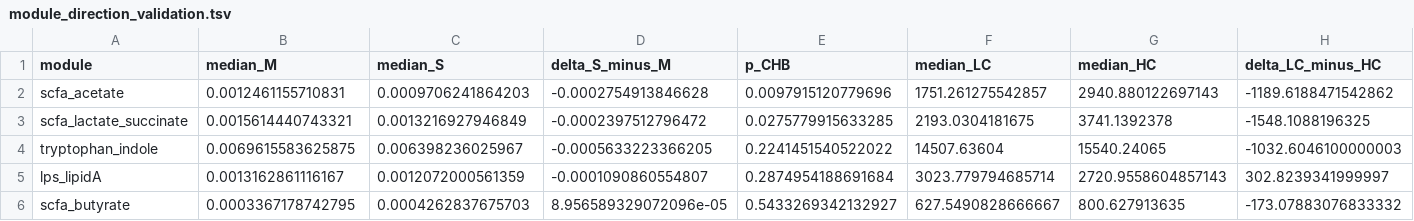
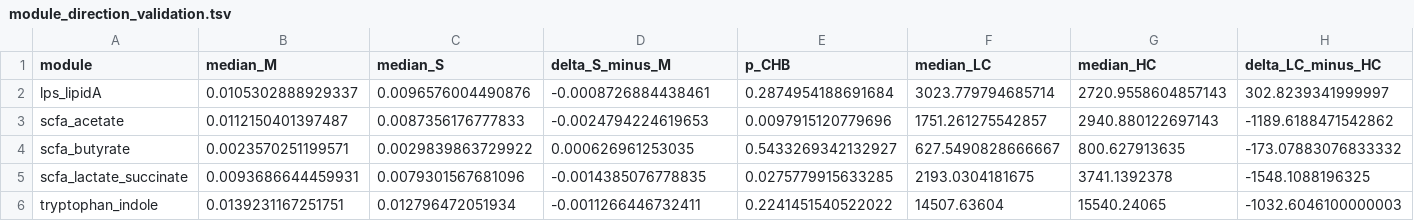
Before and after one commit to appleinmusic/PRJDB36442-CHB-gut-shotgun-severity-meta, a TSV file: results/external/module_direction_validation.tsv, drawn as a sheet; only a part is shown; removed rows and columns are numbered as before the commit, all else as after; rows hold the shown columns only; the diff names each change by its address in the sheet, - before the commit and + after, or states it on an @@ line.

```diff
--- a/results/external/module_direction_validation.tsv
+++ b/results/external/module_direction_validation.tsv
+row 2: lps_lipidA | 0.0105302888929337 | 0.0096576004490876 | -0.0008726884438461 | 0.2874954188691684 | 3023.779794685714 | 2720.9558604857143 | 302.8239341999997
-B3 (median_M): 0.0012461155710831
+B3 (median_M): 0.0112150401397487
-C3 (median_S): 0.0009706241864203
+C3 (median_S): 0.0087356176777833
-D3 (delta_S_minus_M): -0.0002754913846628
+D3 (delta_S_minus_M): -0.0024794224619653
+row 4: scfa_butyrate | 0.0023570251199571 | 0.0029839863729922 | 0.000626961253035 | 0.5433269342132927 | 627.5490828666667 | 800.627913635 | -173.07883076833332
-B5 (median_M): 0.0015614440743321
+B5 (median_M): 0.0093686644459931
-C5 (median_S): 0.0013216927946849
+C5 (median_S): 0.0079301567681096
-D5 (delta_S_minus_M): -0.0002397512796472
+D5 (delta_S_minus_M): -0.0014385076778835
-B6 (median_M): 0.0069615583625875
+B6 (median_M): 0.0139231167251751
-C6 (median_S): 0.006398236025967
+C6 (median_S): 0.012796472051934
-D6 (delta_S_minus_M): -0.0005633223366205
+D6 (delta_S_minus_M): -0.0011266446732411
-row 5: lps_lipidA | 0.0013162861116167 | 0.0012072000561359 | -0.0001090860554807 | 0.2874954188691684 | 3023.779794685714 | 2720.9558604857143 | 302.8239341999997
-row 6: scfa_butyrate | 0.0003367178742795 | 0.0004262837675703 | 8.956589329072096e-05 | 0.5433269342132927 | 627.5490828666667 | 800.627913635 | -173.07883076833332
```
Also changed, not shown: results/processed/PRJDB36442_humann/module_M_vs_S_stats_conservative.tsv, results/processed/PRJDB36442_humann/module_M_vs_S_stats_expanded.tsv, 25 other files.
